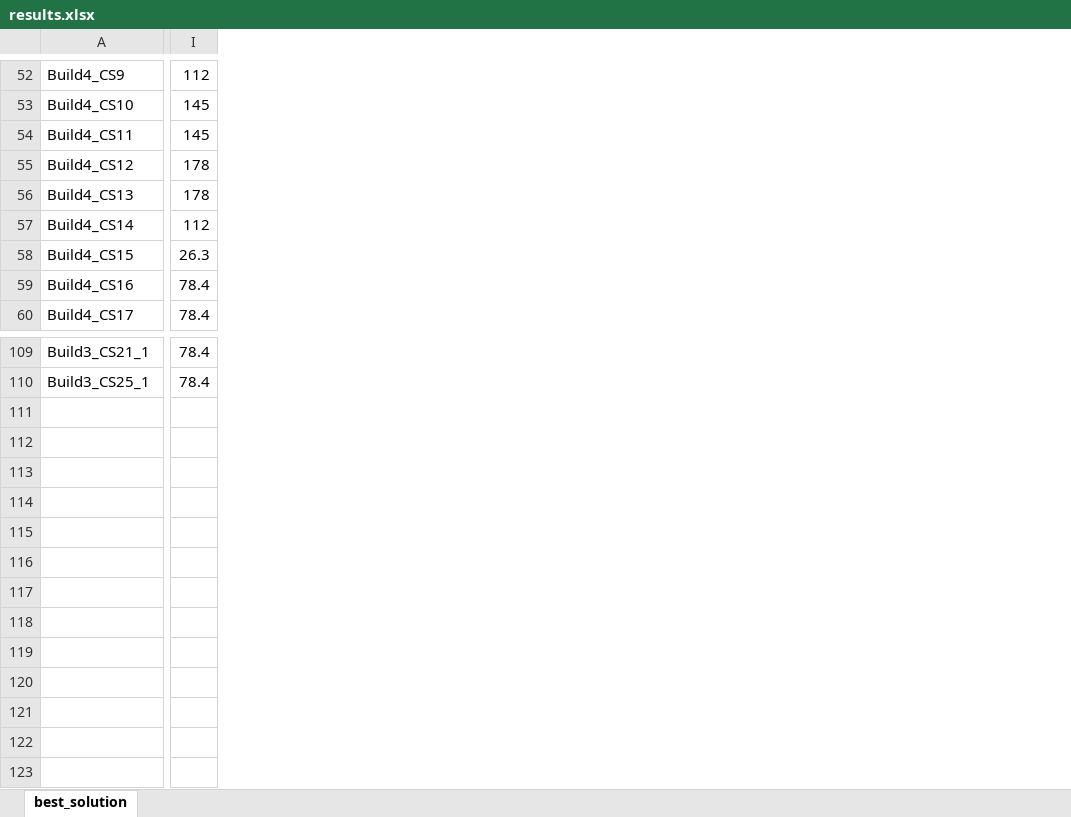
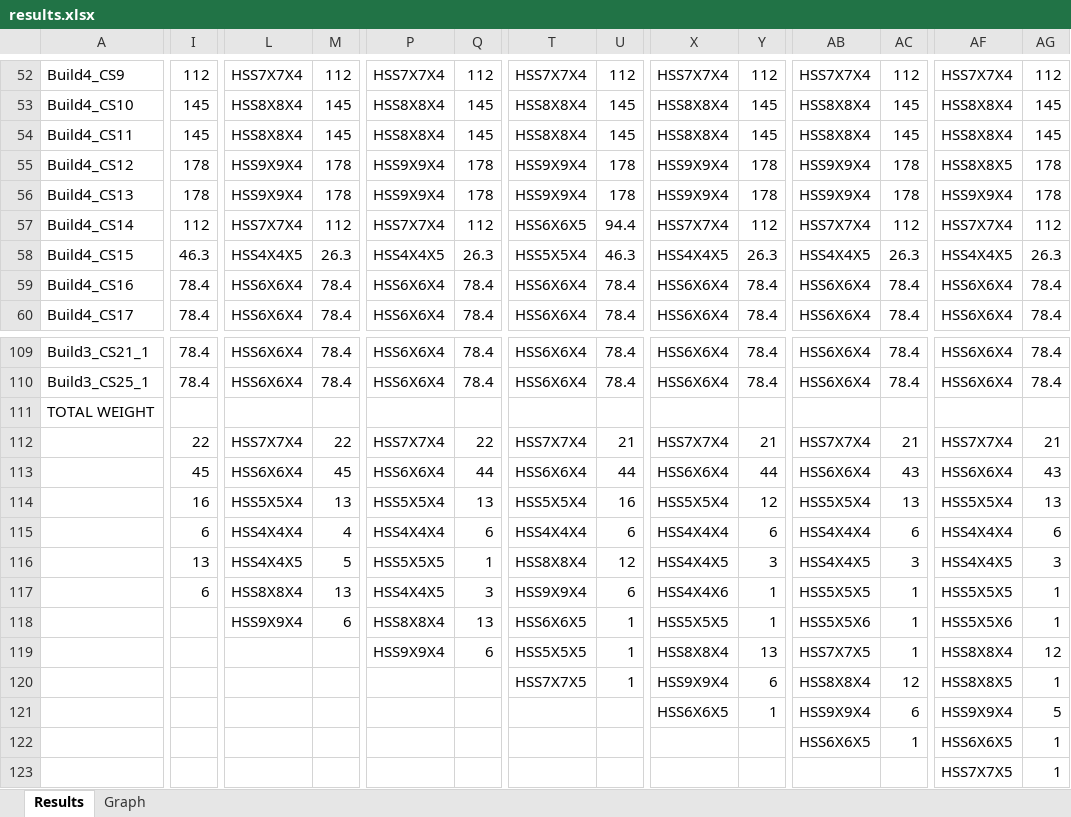
Before and after one commit to divyangsoni/geneticColumn, an Excel workbook: results.xlsx, sheet Results, drawn as a sheet; only a part is shown, gaps mark what is left out; values as stored, in another font and other column widths than the file's, no cell formats; conditional formats not drawn; removed rows and columns are numbered as before the commit, all else as after; rows hold the shown columns only; the diff covers the shown part only; the diff names each change by its address in the sheet, - before the commit and + after, or states it on an @@ line.

```diff
--- a/results.xlsx (sheet Results)
+++ b/results.xlsx (sheet Results)
-sheet tab: best_solution
+sheet tab: Results
+sheet tab: Graph
+column L, rows 52-60: HSS7X7X4 | HSS8X8X4 | HSS8X8X4 | HSS9X9X4 | HSS9X9X4 | HSS7X7X4 | HSS4X4X5 | HSS6X6X4 | HSS6X6X4; rows 109-110: HSS6X6X4 | HSS6X6X4; rows 112-116: HSS7X7X4 | HSS6X6X4 | HSS5X5X4 | HSS4X4X4 | HSS4X4X5
+column M, rows 52-60: 112 | 145 | 145 | 178 | 178 | 112 | 26.3 | 78.4 | 78.4; rows 109-110: 78.4 | 78.4; rows 112-116: 22 | 45 | 13 | 4 | 5
+column P, rows 52-60: HSS7X7X4 | HSS8X8X4 | HSS8X8X4 | HSS9X9X4 | HSS9X9X4 | HSS7X7X4 | HSS4X4X5 | HSS6X6X4 | HSS6X6X4; rows 109-110: HSS6X6X4 | HSS6X6X4; rows 112-116: HSS7X7X4 | HSS6X6X4 | HSS5X5X4 | HSS4X4X4 | HSS5X5X5
+column Q, rows 52-60: 112 | 145 | 145 | 178 | 178 | 112 | 26.3 | 78.4 | 78.4; rows 109-110: 78.4 | 78.4; rows 112-116: 22 | 44 | 13 | 6 | 1
+column T, rows 52-60: HSS7X7X4 | HSS8X8X4 | HSS8X8X4 | HSS9X9X4 | HSS9X9X4 | HSS6X6X5 | HSS5X5X4 | HSS6X6X4 | HSS6X6X4; rows 109-110: HSS6X6X4 | HSS6X6X4; rows 112-116: HSS7X7X4 | HSS6X6X4 | HSS5X5X4 | HSS4X4X4 | HSS8X8X4
+column U, rows 52-60: 112 | 145 | 145 | 178 | 178 | 94.4 | 46.3 | 78.4 | 78.4; rows 109-110: 78.4 | 78.4; rows 112-116: 21 | 44 | 16 | 6 | 12
+column X, rows 52-60: HSS7X7X4 | HSS8X8X4 | HSS8X8X4 | HSS9X9X4 | HSS9X9X4 | HSS7X7X4 | HSS4X4X5 | HSS6X6X4 | HSS6X6X4; rows 109-110: HSS6X6X4 | HSS6X6X4; rows 112-116: HSS7X7X4 | HSS6X6X4 | HSS5X5X4 | HSS4X4X4 | HSS4X4X5
+column Y, rows 52-60: 112 | 145 | 145 | 178 | 178 | 112 | 26.3 | 78.4 | 78.4; rows 109-110: 78.4 | 78.4; rows 112-116: 21 | 44 | 12 | 6 | 3
+column AB, rows 52-60: HSS7X7X4 | HSS8X8X4 | HSS8X8X4 | HSS9X9X4 | HSS9X9X4 | HSS7X7X4 | HSS4X4X5 | HSS6X6X4 | HSS6X6X4; rows 109-110: HSS6X6X4 | HSS6X6X4; rows 112-116: HSS7X7X4 | HSS6X6X4 | HSS5X5X4 | HSS4X4X4 | HSS4X4X5
+column AC, rows 52-60: 112 | 145 | 145 | 178 | 178 | 112 | 26.3 | 78.4 | 78.4; rows 109-110: 78.4 | 78.4; rows 112-116: 21 | 43 | 13 | 6 | 3
+column AF, rows 52-60: HSS7X7X4 | HSS8X8X4 | HSS8X8X4 | HSS8X8X5 | HSS9X9X4 | HSS7X7X4 | HSS4X4X5 | HSS6X6X4 | HSS6X6X4; rows 109-110: HSS6X6X4 | HSS6X6X4; rows 112-116: HSS7X7X4 | HSS6X6X4 | HSS5X5X4 | HSS4X4X4 | HSS4X4X5
+column AG, rows 52-60: 112 | 145 | 145 | 178 | 178 | 112 | 26.3 | 78.4 | 78.4; rows 109-110: 78.4 | 78.4; rows 112-116: 21 | 43 | 13 | 6 | 3
-I58: 26.3
+I58: 46.3
-row 111: (empty)
+row 111: TOTAL WEIGHT
-I112: (empty)
+I112: 22
+I112:K112 merged
-I113: (empty)
+I113: 45
+I113:K113 merged
-I114: (empty)
+I114: 16
+I114:K114 merged
-row 115: (empty)
-row 116: (empty)
-I115: (empty)
+I115: 6
+I115:K115 merged
-I116: (empty)
+I116: 13
+I116:K116 merged
+row 117:  | 6 | HSS8X8X4 | 13 | HSS4X4X5 | 3 | HSS9X9X4 | 6 | HSS4X4X6 | 1 | HSS5X5X5 | 1 | HSS5X5X5 | 1
+row 118:  |  | HSS9X9X4 | 6 | HSS8X8X4 | 13 | HSS6X6X5 | 1 | HSS5X5X5 | 1 | HSS5X5X6 | 1 | HSS5X5X6 | 1
+row 119:  |  |  |  | HSS9X9X4 | 6 | HSS5X5X5 | 1 | HSS8X8X4 | 13 | HSS7X7X5 | 1 | HSS8X8X4 | 12
+row 120:  |  |  |  |  |  | HSS7X7X5 | 1 | HSS9X9X4 | 6 | HSS8X8X4 | 12 | HSS8X8X5 | 1
+row 121:  |  |  |  |  |  |  |  | HSS6X6X5 | 1 | HSS9X9X4 | 6 | HSS9X9X4 | 5
+row 122:  |  |  |  |  |  |  |  |  |  | HSS6X6X5 | 1 | HSS6X6X5 | 1
+row 123:  |  |  |  |  |  |  |  |  |  |  |  | HSS7X7X5 | 1
```
Also changed, not shown: 1 added row, 1 removed row, 12 added columns and 53 edited cells elsewhere in this sheet, cell formats, formulas that keep their value, charts or pictures, 4 other files.
